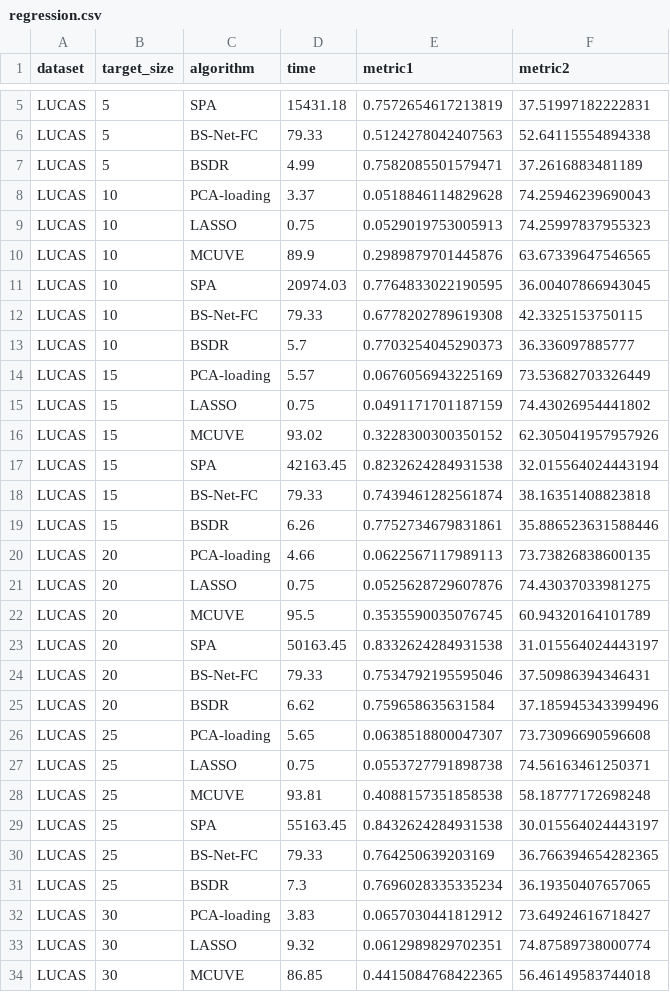
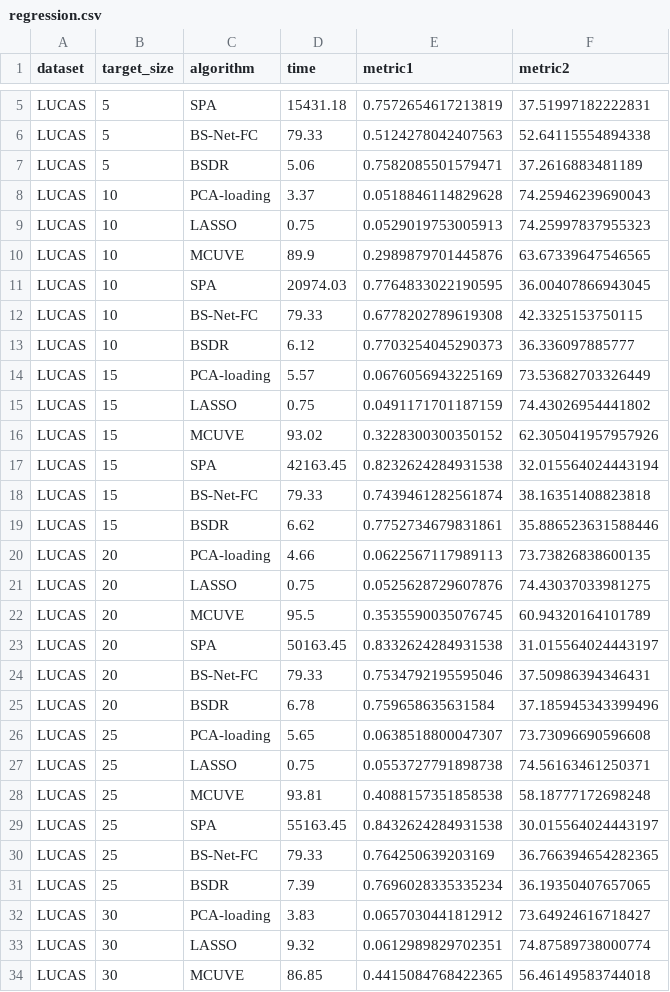
Before and after one commit to arf-themascoteers/bsdr, a CSV file: final_results/regression.csv, drawn as a sheet; only a part is shown, gaps mark what is left out; the diff covers the shown part only.

```diff
--- a/final_results/regression.csv
+++ b/final_results/regression.csv
@@ -6,3 +6,3 @@ LUCAS,5,SPA,15431.18,0.7572654617213819,37.51997182222831
 LUCAS,5,BS-Net-FC,79.33,0.5124278042407563,52.64115554894338
-LUCAS,5,BSDR,4.99,0.7582085501579471,37.2616883481189
+LUCAS,5,BSDR,5.06,0.7582085501579471,37.2616883481189
 LUCAS,10,PCA-loading,3.37,0.0518846114829628,74.25946239690043
@@ -12,3 +12,3 @@ LUCAS,10,SPA,20974.03,0.7764833022190595,36.00407866943045
 LUCAS,10,BS-Net-FC,79.33,0.6778202789619308,42.3325153750115
-LUCAS,10,BSDR,5.7,0.7703254045290373,36.336097885777
+LUCAS,10,BSDR,6.12,0.7703254045290373,36.336097885777
 LUCAS,15,PCA-loading,5.57,0.0676056943225169,73.53682703326449
@@ -18,3 +18,3 @@ LUCAS,15,SPA,42163.45,0.8232624284931538,32.015564024443194
 LUCAS,15,BS-Net-FC,79.33,0.7439461282561874,38.16351408823818
-LUCAS,15,BSDR,6.26,0.7752734679831861,35.886523631588446
+LUCAS,15,BSDR,6.62,0.7752734679831861,35.886523631588446
 LUCAS,20,PCA-loading,4.66,0.0622567117989113,73.73826838600135
@@ -24,3 +24,3 @@ LUCAS,20,SPA,50163.45,0.8332624284931538,31.015564024443197
 LUCAS,20,BS-Net-FC,79.33,0.7534792195595046,37.50986394346431
-LUCAS,20,BSDR,6.62,0.759658635631584,37.185945343399496
+LUCAS,20,BSDR,6.78,0.759658635631584,37.185945343399496
 LUCAS,25,PCA-loading,5.65,0.0638518800047307,73.73096690596608
@@ -30,3 +30,3 @@ LUCAS,25,SPA,55163.45,0.8432624284931538,30.015564024443197
 LUCAS,25,BS-Net-FC,79.33,0.764250639203169,36.766394654282365
-LUCAS,25,BSDR,7.3,0.7696028335335234,36.19350407657065
+LUCAS,25,BSDR,7.39,0.7696028335335234,36.19350407657065
 LUCAS,30,PCA-loading,3.83,0.0657030441812912,73.64924616718427
```
Also changed, not shown: 1 edited cell elsewhere in this file, final_results/classification.csv, final_results/details.csv, 19 other files.
